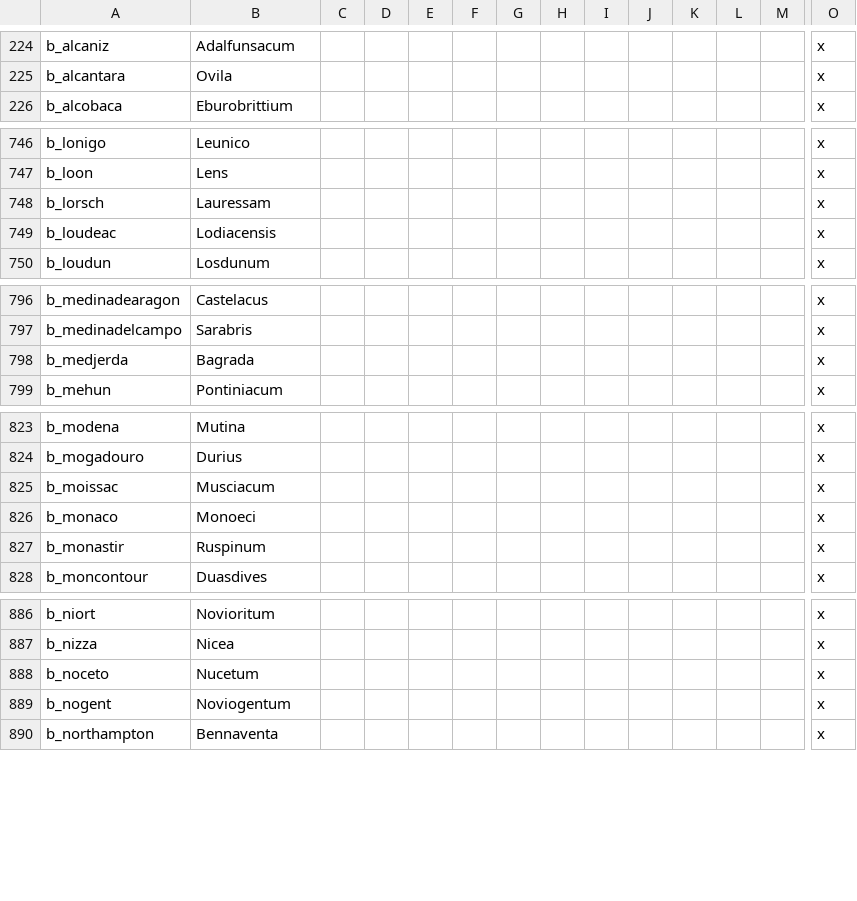
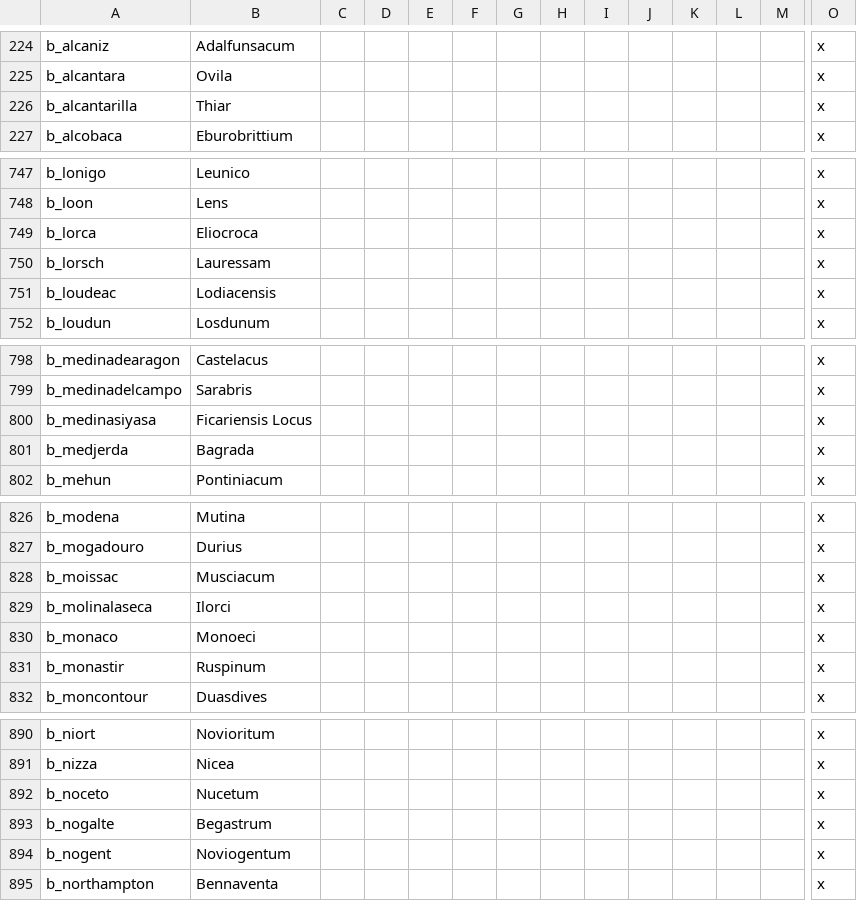
Before and after one commit to Ofaloaf/GothLP, a CSV file: localisation/00_Attila_title_misc_overrides.csv, drawn as a sheet; only a part is shown, gaps mark what is left out; rows hold the shown columns only; the diff covers the shown part only; the diff names each change by its address in the sheet, - before the commit and + after, or states it on an @@ line.

Commit message:
additions and tweaks
-Germanic holy sites at Braunschweig and Zeeland moved to
Munster/Mimigernaford and Novgorod
-Tengri holy site of Tobol moved to Samarkand
-Kingdom of Ruthenia changed to Sarmatia, moved to de jure Empire of
Scythia
-cultural localisations added
-a few Central Asian towns made Manichean
-Additional Sarmatian rulers added

```diff
--- a/localisation/00_Attila_title_misc_overrides.csv
+++ b/localisation/00_Attila_title_misc_overrides.csv
+row 226: b_alcantarilla | Thiar |  |  |  |  |  |  |  |  |  |  |  | x
+row 749: b_lorca | Eliocroca |  |  |  |  |  |  |  |  |  |  |  | x
+row 800: b_medinasiyasa | Ficariensis Locus |  |  |  |  |  |  |  |  |  |  |  | x
+row 829: b_molinalaseca | Ilorci |  |  |  |  |  |  |  |  |  |  |  | x
+row 893: b_nogalte | Begastrum |  |  |  |  |  |  |  |  |  |  |  | x
```
Also changed, not shown: 1 added row elsewhere in this file, localisation/Attila_titles.csv, 27 other files.
